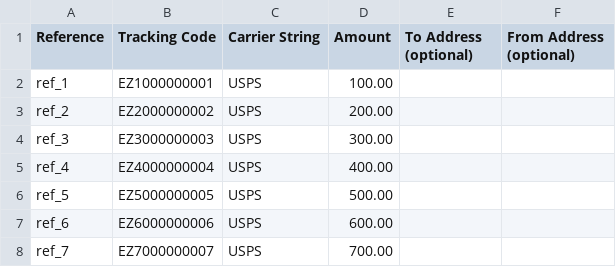
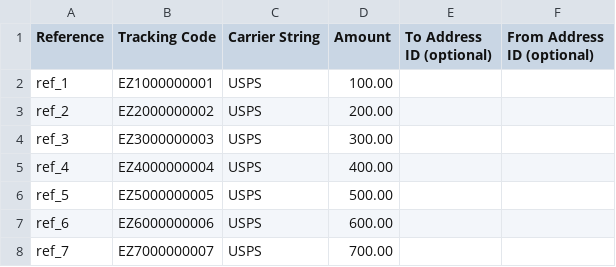
Before and after one commit to EasyPost/examples, a CSV file: community/golang/concurrent_insurance_buy/sample.csv, drawn as a sheet.

```diff
--- a/community/golang/concurrent_insurance_buy/sample.csv
+++ b/community/golang/concurrent_insurance_buy/sample.csv
@@ -1,2 +1,2 @@
-Reference,Tracking Code,Carrier String,Amount,To Address (optional),From Address (optional)
+Reference,Tracking Code,Carrier String,Amount,To Address ID (optional),From Address ID (optional)
 ref_1,EZ1000000001,USPS,100.00,,
```
Also changed, not shown: 3 other files.
